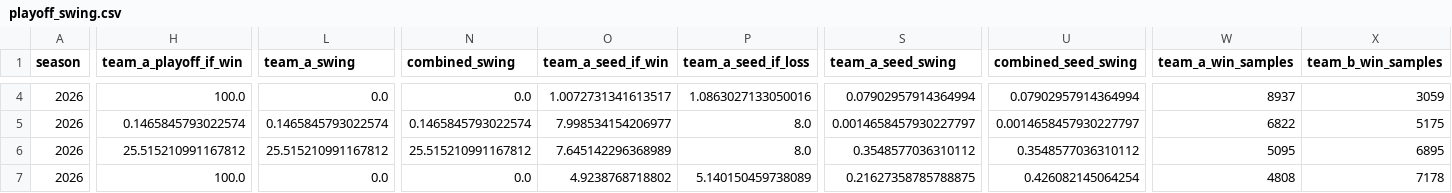
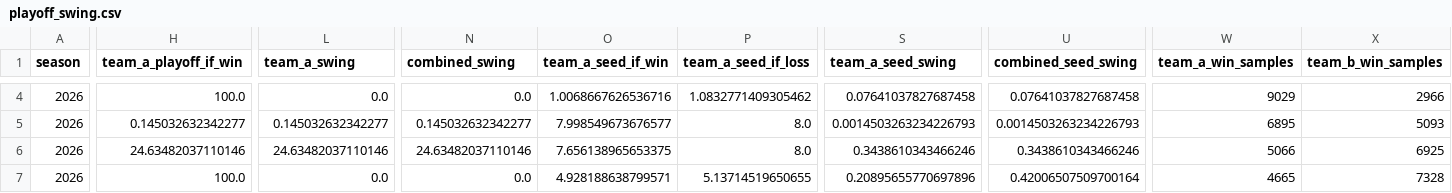
Before and after one commit to TheMathNinja/FAFL-GM-Dashboard, a CSV file: data/playoff_swing.csv, drawn as a sheet; only a part is shown, gaps mark what is left out; the diff covers the shown part only; the diff names each change by its address in the sheet, - before the commit and + after, or states it on an @@ line.

```diff
--- a/data/playoff_swing.csv
+++ b/data/playoff_swing.csv
-O4 (team_a_seed_if_win): 1.0072731341613517
+O4 (team_a_seed_if_win): 1.0068667626536716
-P4 (team_a_seed_if_loss): 1.0863027133050016
+P4 (team_a_seed_if_loss): 1.0832771409305462
-S4 (team_a_seed_swing): 0.07902957914364994
+S4 (team_a_seed_swing): 0.07641037827687458
-U4 (combined_seed_swing): 0.07902957914364994
+U4 (combined_seed_swing): 0.07641037827687458
-W4 (team_a_win_samples): 8937
+W4 (team_a_win_samples): 9029
-X4 (team_b_win_samples): 3059
+X4 (team_b_win_samples): 2966
-H5 (team_a_playoff_if_win): 0.1465845793022574
+H5 (team_a_playoff_if_win): 0.145032632342277
-L5 (team_a_swing): 0.1465845793022574
+L5 (team_a_swing): 0.145032632342277
-N5 (combined_swing): 0.1465845793022574
+N5 (combined_swing): 0.145032632342277
-O5 (team_a_seed_if_win): 7.998534154206977
+O5 (team_a_seed_if_win): 7.998549673676577
-S5 (team_a_seed_swing): 0.0014658457930227797
+S5 (team_a_seed_swing): 0.0014503263234226793
-U5 (combined_seed_swing): 0.0014658457930227797
+U5 (combined_seed_swing): 0.0014503263234226793
-W5 (team_a_win_samples): 6822
+W5 (team_a_win_samples): 6895
-X5 (team_b_win_samples): 5175
+X5 (team_b_win_samples): 5093
-H6 (team_a_playoff_if_win): 25.515210991167812
+H6 (team_a_playoff_if_win): 24.63482037110146
-L6 (team_a_swing): 25.515210991167812
+L6 (team_a_swing): 24.63482037110146
-N6 (combined_swing): 25.515210991167812
+N6 (combined_swing): 24.63482037110146
-O6 (team_a_seed_if_win): 7.645142296368989
+O6 (team_a_seed_if_win): 7.656138965653375
-S6 (team_a_seed_swing): 0.3548577036310112
+S6 (team_a_seed_swing): 0.3438610343466246
-U6 (combined_seed_swing): 0.3548577036310112
+U6 (combined_seed_swing): 0.3438610343466246
-W6 (team_a_win_samples): 5095
+W6 (team_a_win_samples): 5066
-X6 (team_b_win_samples): 6895
+X6 (team_b_win_samples): 6925
-O7 (team_a_seed_if_win): 4.9238768718802
+O7 (team_a_seed_if_win): 4.928188638799571
-P7 (team_a_seed_if_loss): 5.140150459738089
+P7 (team_a_seed_if_loss): 5.13714519650655
-S7 (team_a_seed_swing): 0.21627358785788875
+S7 (team_a_seed_swing): 0.20895655770697896
-U7 (combined_seed_swing): 0.426082145064254
+U7 (combined_seed_swing): 0.42006507509700164
-W7 (team_a_win_samples): 4808
+W7 (team_a_win_samples): 4665
-X7 (team_b_win_samples): 7178
+X7 (team_b_win_samples): 7328
```
Also changed, not shown: 124 edited cells elsewhere in this file, data/weekly_sharks_team_means.csv, docs/playoff-picture/week-11.csv, 44 other files.
